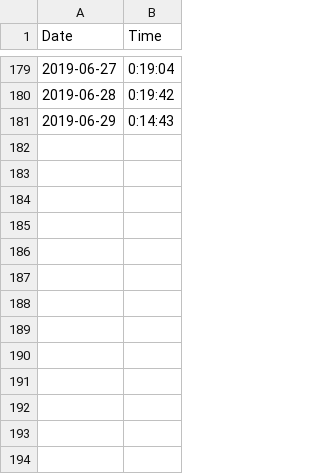
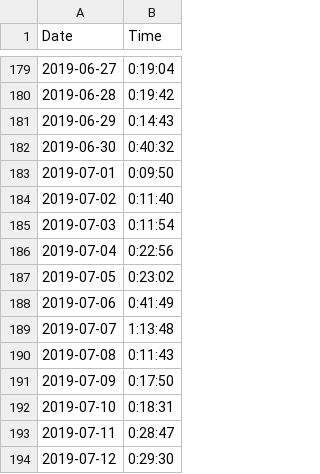
Before and after one commit to tsmall/crosswords, a CSV file: 2019.csv, drawn as a sheet; only a part is shown, gaps mark what is left out.

Commit message:
Add recent times

```diff
--- a/2019.csv
+++ b/2019.csv
@@ -181 +181,14 @@ Date,Time
 2019-06-29,0:14:43
+2019-06-30,0:40:32
+2019-07-01,0:09:50
+2019-07-02,0:11:40
+2019-07-03,0:11:54
+2019-07-04,0:22:56
+2019-07-05,0:23:02
+2019-07-06,0:41:49
+2019-07-07,1:13:48
+2019-07-08,0:11:43
+2019-07-09,0:17:50
+2019-07-10,0:18:31
+2019-07-11,0:28:47
+2019-07-12,0:29:30
```
